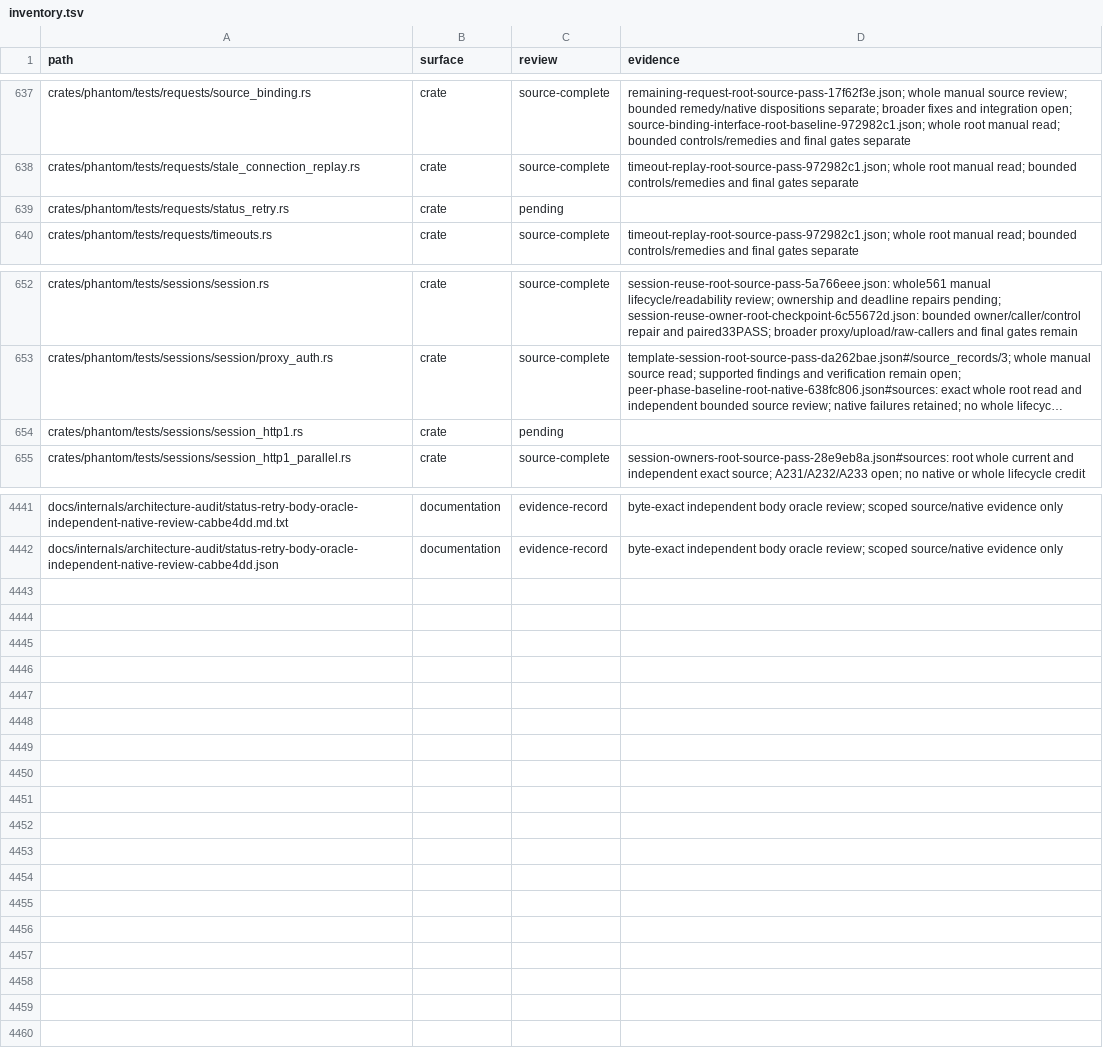
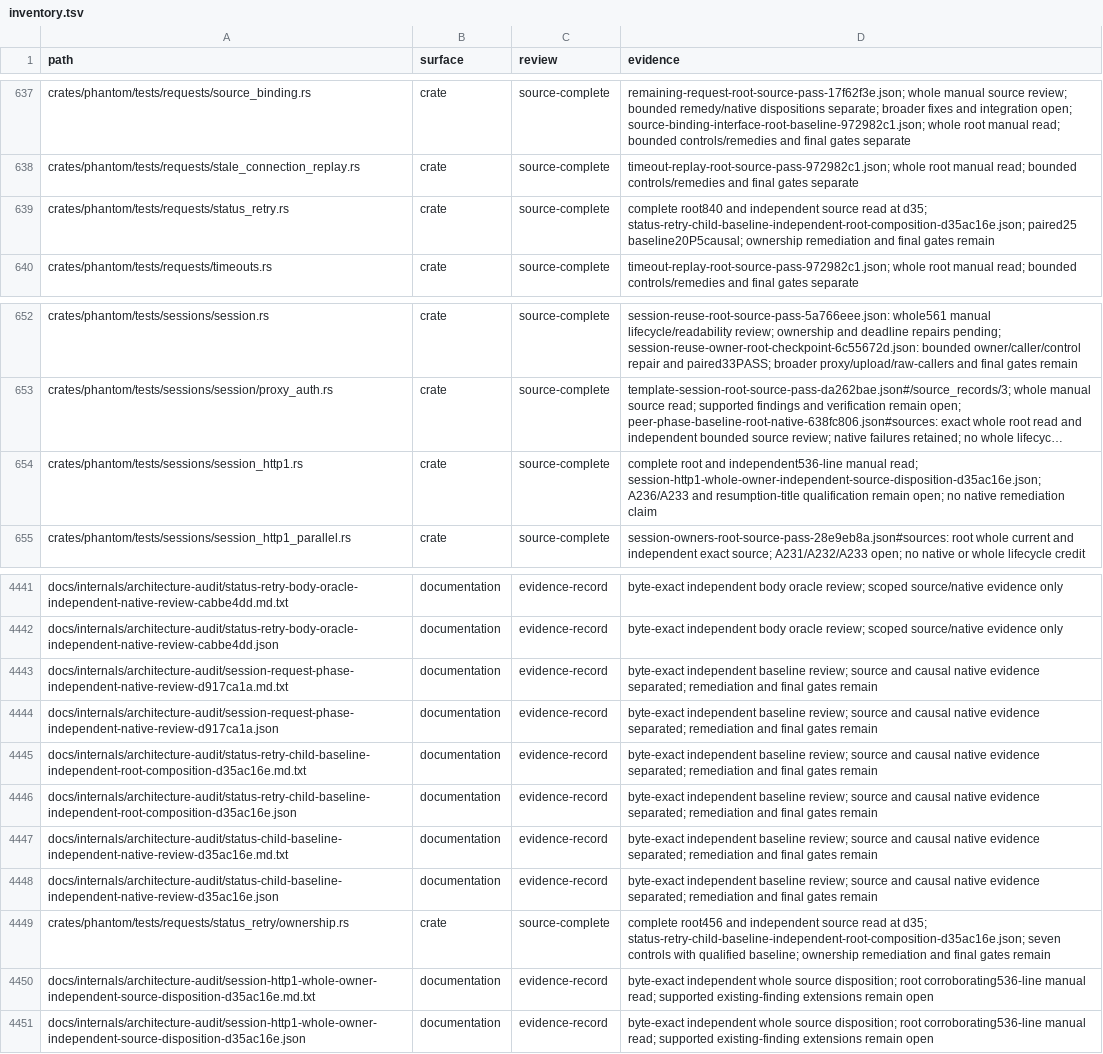
Before and after one commit to bywayhq/phantom, a TSV file: docs/internals/architecture-audit/inventory.tsv, drawn as a sheet; only a part is shown, gaps mark what is left out; long unchanged cells end in …; the diff names each change by its address in the sheet, - before the commit and + after, or states it on an @@ line.

Commit message:
docs(audit): record qualified caller and child failures

```diff
--- a/docs/internals/architecture-audit/inventory.tsv
+++ b/docs/internals/architecture-audit/inventory.tsv
-C639 (review): pending
+C639 (review): source-complete
-D639 (evidence): (empty)
+D639 (evidence): complete root840 and independent source read at d35; status-retry-child-baseline-independent-root-composition-d35ac16e.json; paired25 baseline20P5causal; ownership remediation and final gates remain
-C654 (review): pending
+C654 (review): source-complete
-D654 (evidence): (empty)
+D654 (evidence): complete root and independent536-line manual read; session-http1-whole-owner-independent-source-disposition-d35ac16e.json; A236/A233 and resumption-title qualification remain open; no native remediation claim
+row 4443: docs/internals/architecture-audit/session-request-phase-independent-native-review-d917ca1a.md.txt | documentation | evidence-record | byte-exact independent baseline review; source and causal native evidence separated; remediation and final gates remain
+row 4444: docs/internals/architecture-audit/session-request-phase-independent-native-review-d917ca1a.json | documentation | evidence-record | byte-exact independent baseline review; source and causal native evidence separated; remediation and final gates remain
+row 4445: docs/internals/architecture-audit/status-retry-child-baseline-independent-root-composition-d35ac16e.md.txt | documentation | evidence-record | byte-exact independent baseline review; source and causal native evidence separated; remediation and final gates remain
+row 4446: docs/internals/architecture-audit/status-retry-child-baseline-independent-root-composition-d35ac16e.json | documentation | evidence-record | byte-exact independent baseline review; source and causal native evidence separated; remediation and final gates remain
+row 4447: docs/internals/architecture-audit/status-child-baseline-independent-native-review-d35ac16e.md.txt | documentation | evidence-record | byte-exact independent baseline review; source and causal native evidence separated; remediation and final gates remain
+row 4448: docs/internals/architecture-audit/status-child-baseline-independent-native-review-d35ac16e.json | documentation | evidence-record | byte-exact independent baseline review; source and causal native evidence separated; remediation and final gates remain
+row 4449: crates/phantom/tests/requests/status_retry/ownership.rs | crate | source-complete | complete root456 and independent source read at d35; status-retry-child-baseline-independent-root-composition-d35ac16e.json; seven controls with qualified baseline; ownership remediation and final gates remain
+row 4450: docs/internals/architecture-audit/session-http1-whole-owner-independent-source-disposition-d35ac16e.md.txt | documentation | evidence-record | byte-exact independent whole source disposition; root corroborating536-line manual read; supported existing-finding extensions remain open
+row 4451: docs/internals/architecture-audit/session-http1-whole-owner-independent-source-disposition-d35ac16e.json | documentation | evidence-record | byte-exact independent whole source disposition; root corroborating536-line manual read; supported existing-finding extensions remain open
```
Also changed, not shown: 10 other files.
